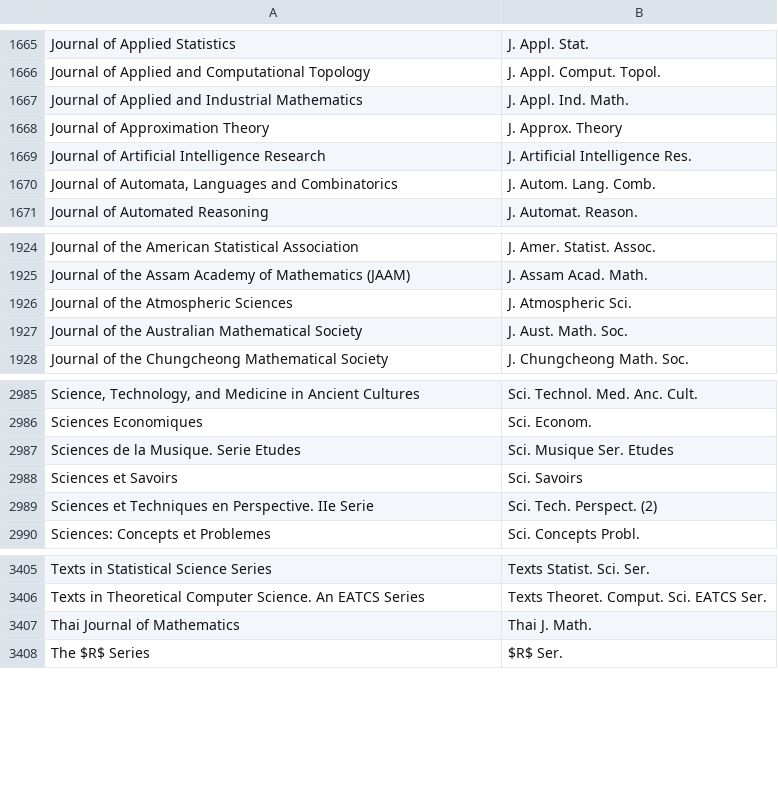
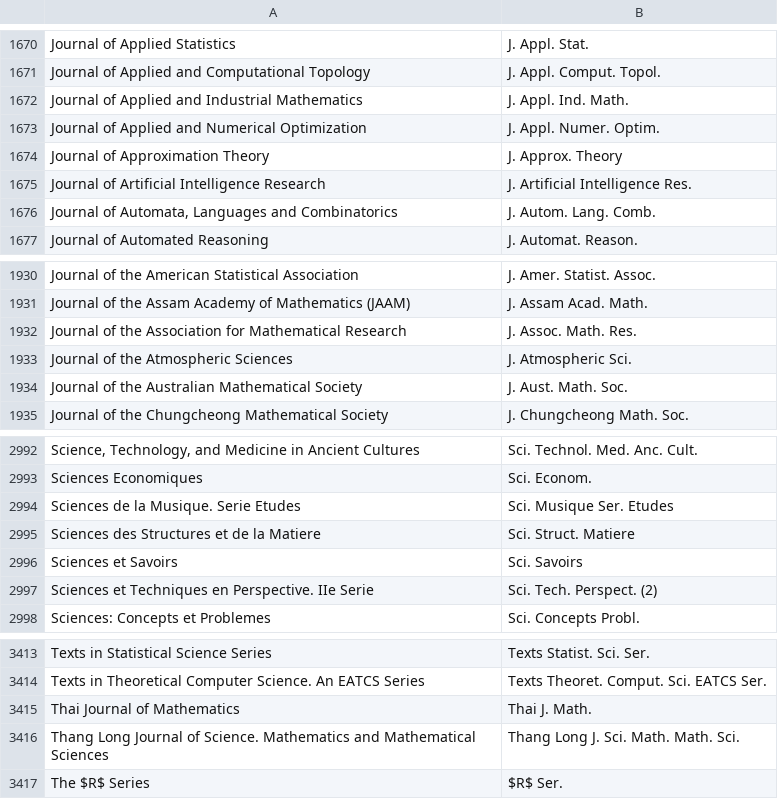
Before and after one commit to JabRef/abbrv.jabref.org, a CSV file: journals/journal_abbreviations_mathematics.csv, drawn as a sheet; only a part is shown, gaps mark what is left out; the diff covers the shown part only; the diff names each change by its address in the sheet, - before the commit and + after, or states it on an @@ line.

```diff
--- a/journals/journal_abbreviations_mathematics.csv
+++ b/journals/journal_abbreviations_mathematics.csv
+row 1673: Journal of Applied and Numerical Optimization | J. Appl. Numer. Optim.
+row 1932: Journal of the Association for Mathematical Research | J. Assoc. Math. Res.
+row 2995: Sciences des Structures et de la Matiere | Sci. Struct. Matiere
+row 3416: Thang Long Journal of Science. Mathematics and Mathematical Sciences | Thang Long J. Sci. Math. Math. Sci.
```
Also changed, not shown: 5 added rows elsewhere in this file.
